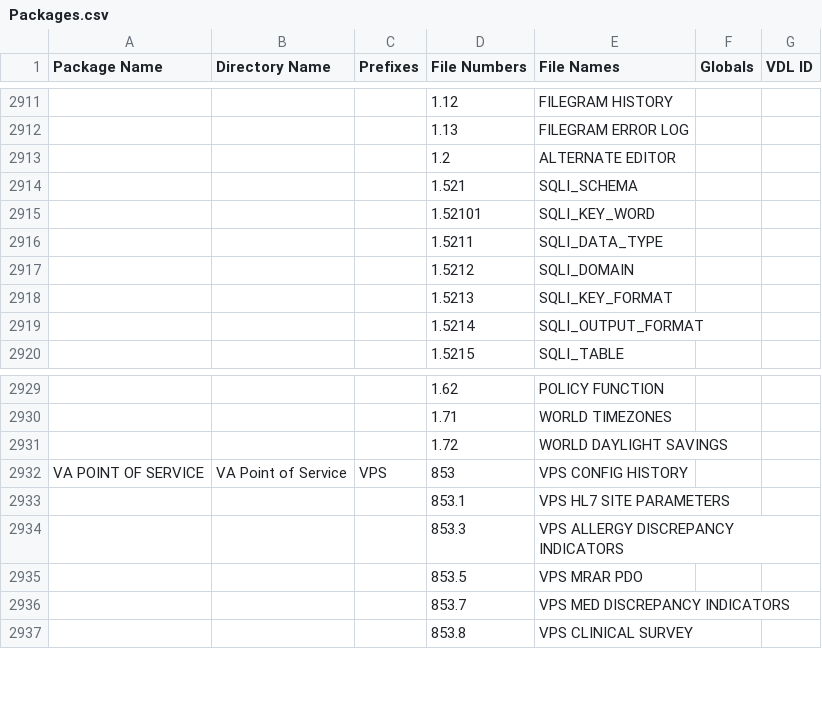
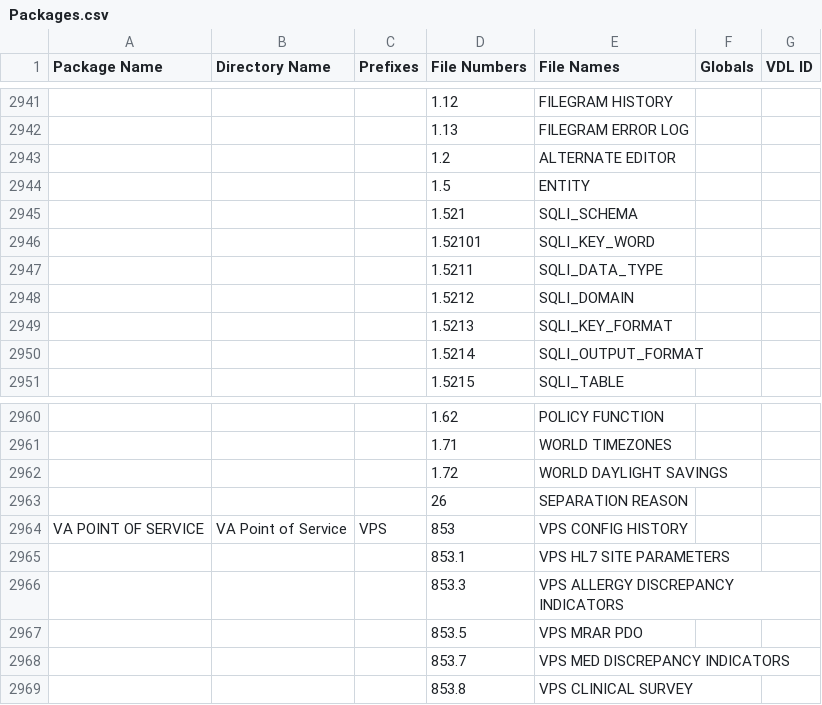
Before and after one commit to WorldVistA/VistA, a CSV file: Packages.csv, drawn as a sheet; only a part is shown, gaps mark what is left out; the diff covers the shown part only; the diff names each change by its address in the sheet, - before the commit and + after, or states it on an @@ line.

```diff
--- a/Packages.csv
+++ b/Packages.csv
+row 2944:  |  |  | 1.5 | ENTITY
+row 2963:  |  |  | 26 | SEPARATION REASON
```
Also changed, not shown: 30 added rows and 3 edited cells elsewhere in this file, 2 other files.
